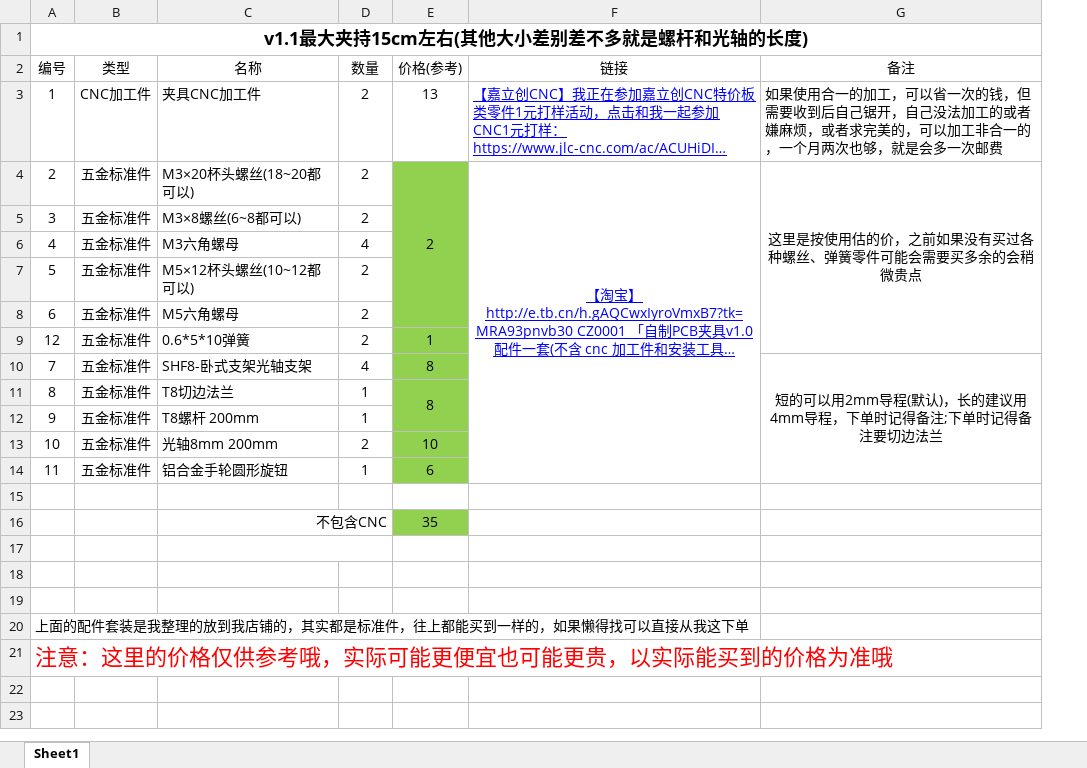
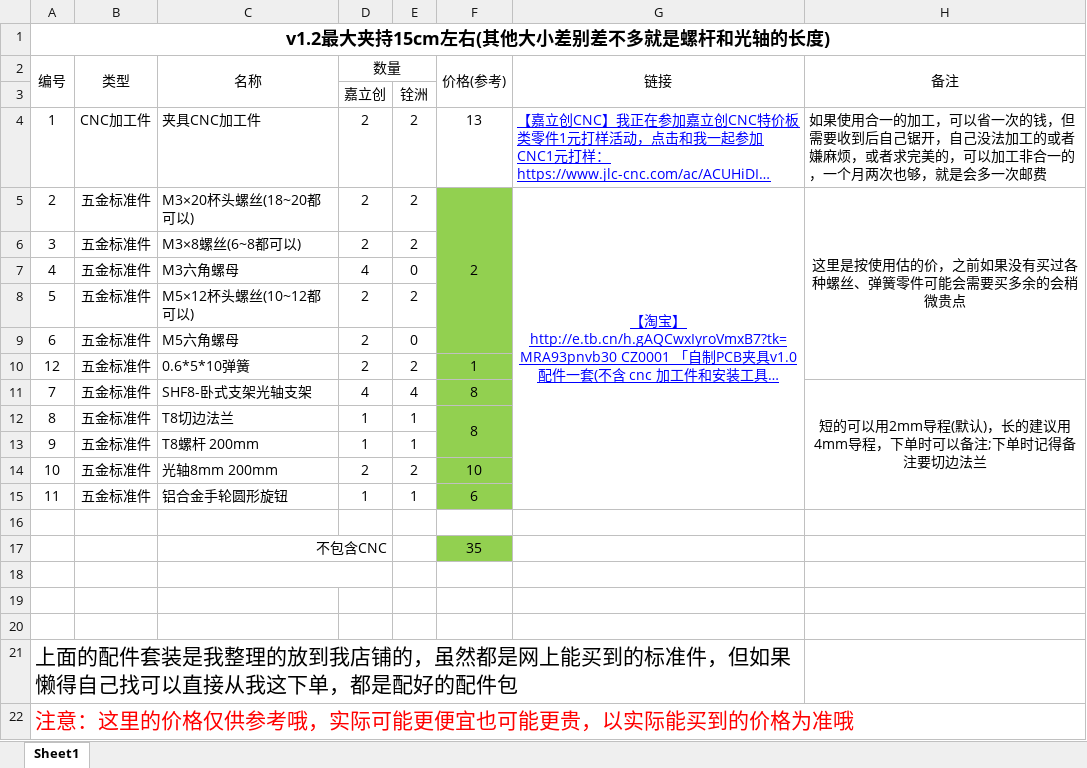
Before and after one commit to zhangbokang/PCB_Fixture, an Excel workbook: BOM表.xlsx, sheet Sheet1, drawn as a sheet; long unchanged cells end in …; values as stored, in another font and other column widths than the file's, no borders; addresses are those after the commit; the diff names each change by its address in the sheet, - before the commit and + after, or states it on an @@ line.

```diff
--- a/BOM表.xlsx (sheet Sheet1)
+++ b/BOM表.xlsx (sheet Sheet1)
+column E, rows 4-15: 2 | 2 | 2 | 0 | 2 | 0 | 2 | 4 | 1 | 1 | 2 | 1
-A1 (编号): v1.1最大夹持15cm左右(其他大小差别差不多就是螺杆和光轴的长度)
+A1 (编号): v1.2最大夹持15cm左右(其他大小差别差不多就是螺杆和光轴的长度)
+A2:A3 merged
+B2:B3 merged
+C2:C3 merged
+D2:E2 merged
+F2:F3 merged
+G2:G3 merged
+H2:H3 merged
+row 3:  |  |  | 嘉立创 | 铨洲
-H11 (备注): …，下单时记得备注;下…
+H11 (备注): …，下单时可以备注;下…
-A21 (编号): …店铺的，其实都是标准件，往上都能买到一样的，如果懒得找可以直接从我这下单
+A21 (编号): …店铺的，虽然都是网上能买到的标准件，但如果懒得自己找可以直接从我这下单，都是配好的配件包
@@ A21 text size: larger @@
@@ A22 text size: smaller @@
```
Also changed, not shown: formulas that keep their value, 16 other files.
